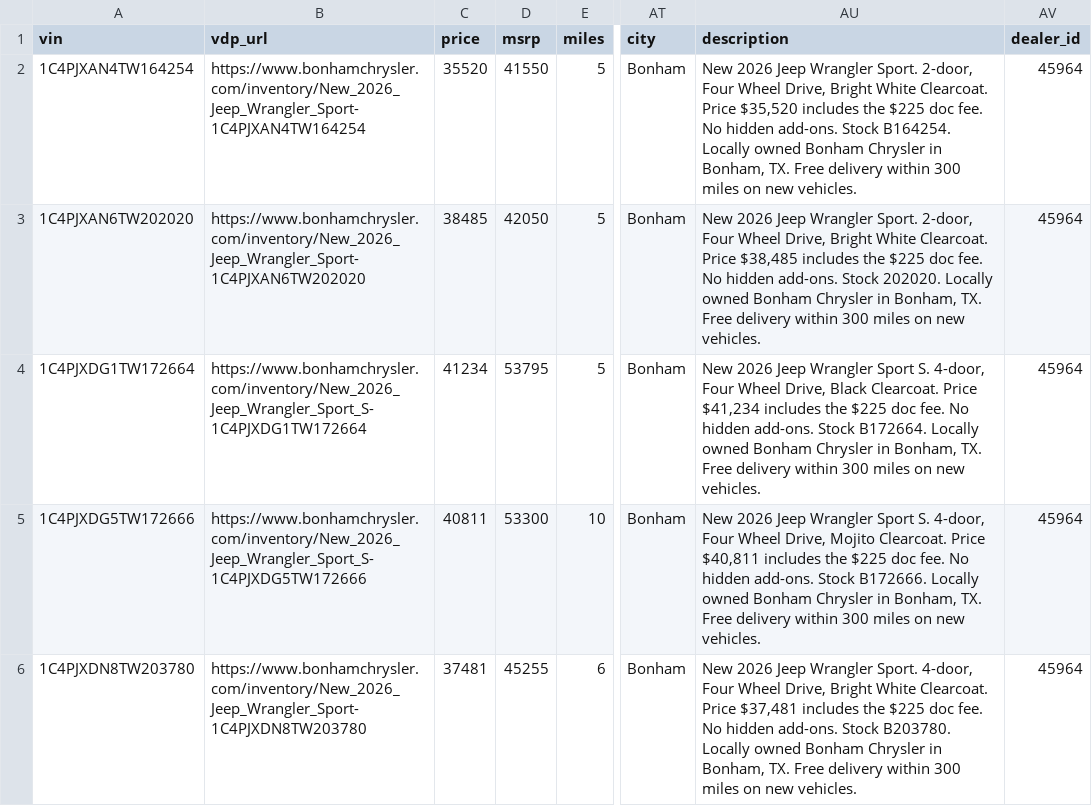
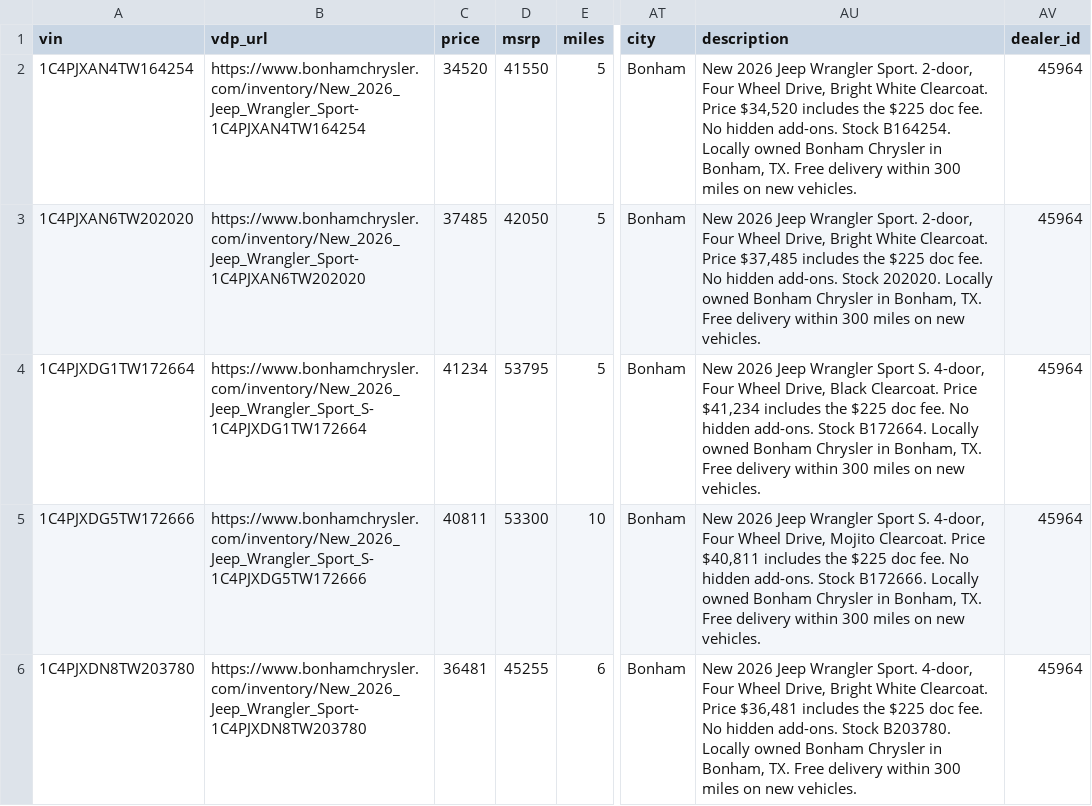
Before and after one commit to NottinghamRam/nag-feeds, a CSV file: bon_inventory.csv, drawn as a sheet; only a part is shown, gaps mark what is left out; the diff covers the shown part only; the diff names each change by its address in the sheet, - before the commit and + after, or states it on an @@ line.

```diff
--- a/bon_inventory.csv
+++ b/bon_inventory.csv
-C2 (price): 35520
+C2 (price): 34520
-AU2 (description): …Clearcoat. Price $35,520 includes the…
+AU2 (description): …Clearcoat. Price $34,520 includes the…
-C3 (price): 38485
+C3 (price): 37485
-AU3 (description): …Clearcoat. Price $38,485 includes the…
+AU3 (description): …Clearcoat. Price $37,485 includes the…
-C6 (price): 37481
+C6 (price): 36481
-AU6 (description): …Clearcoat. Price $37,481 includes the…
+AU6 (description): …Clearcoat. Price $36,481 includes the…
```
Also changed, not shown: 8 edited cells elsewhere in this file, bon.tsv, chatgpt_bon.csv, 8 other files.
